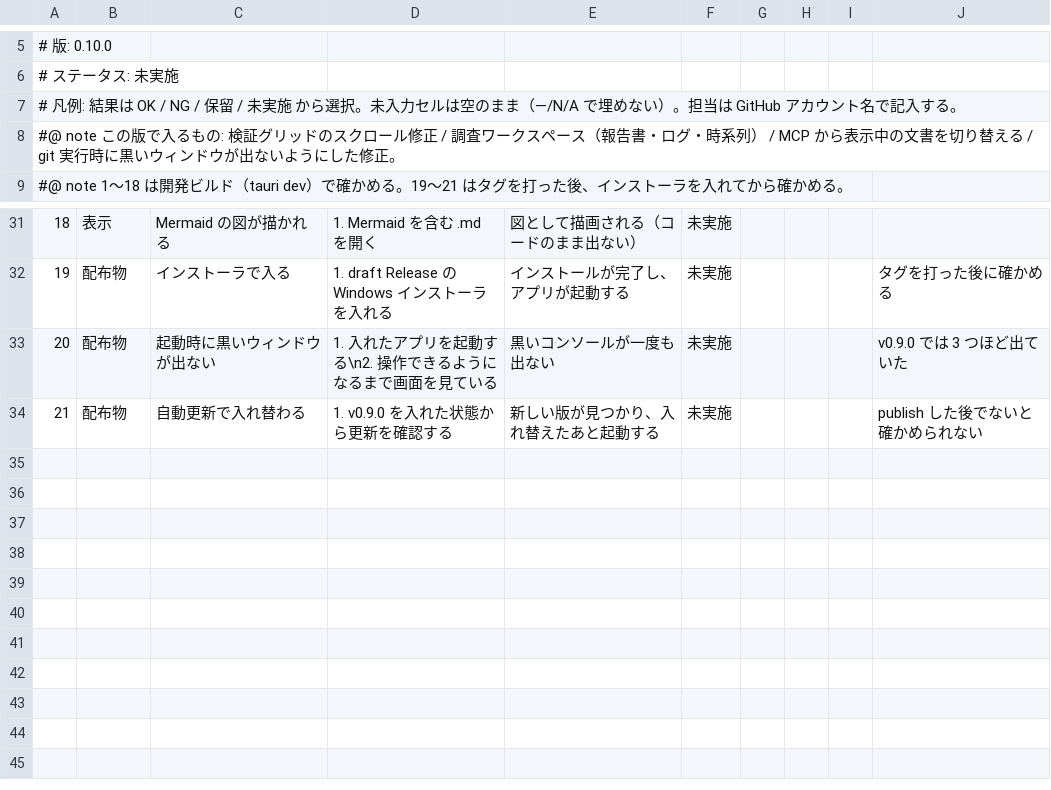
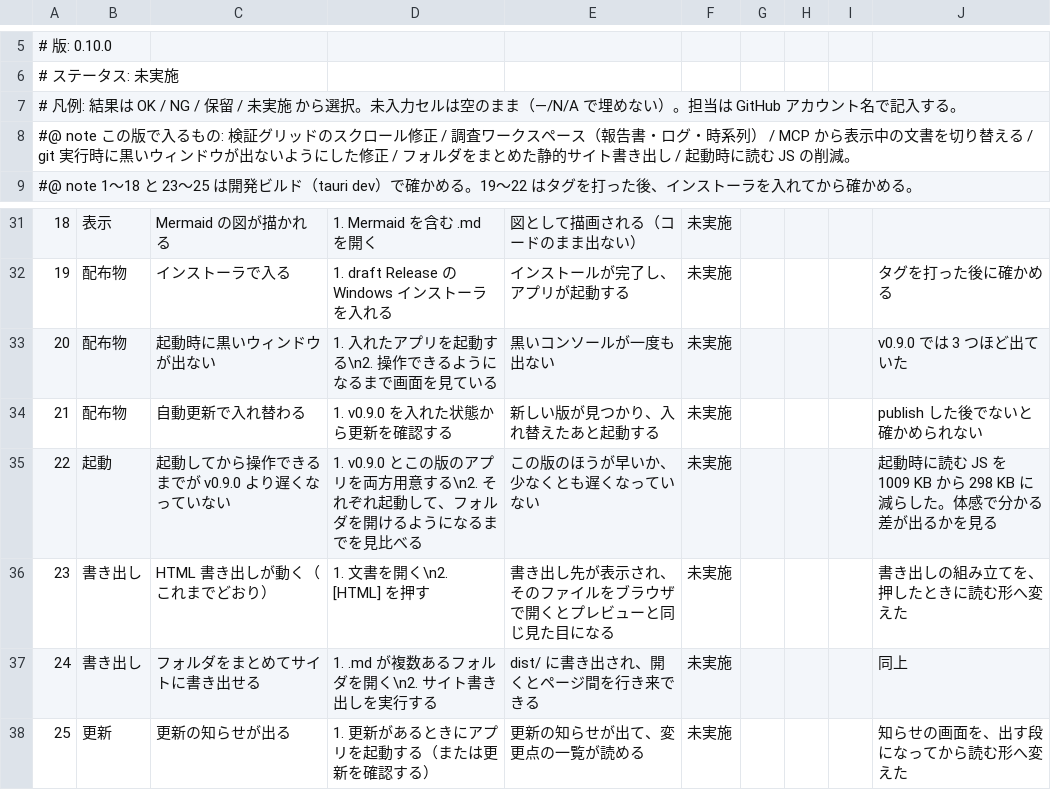
Before and after one commit to meta-taro/md-business, a TSV file: docs/test-specs/001-desktop-v0-10-0.tsv, drawn as a sheet; only a part is shown, gaps mark what is left out; the diff names each change by its address in the sheet, - before the commit and + after, or states it on an @@ line.

Commit message:
perf(desktop): 起動時に読む JS を 1009 KB から 298 KB に減らす (#171)
* chore: 起動時に読む JS の量に上限を設ける

* perf(desktop): 起動時に読む JS を 1009 KB から 298 KB に減らす

* docs: v0.10.0 の検証シートに書き出し・更新・起動の行を足す

```diff
--- a/docs/test-specs/001-desktop-v0-10-0.tsv
+++ b/docs/test-specs/001-desktop-v0-10-0.tsv
@@ column A renumbered between rows 8 and 9 @@
+row 35: 22 | 起動 | 起動してから操作できるまでが v0.9.0 より遅くなっていない | 1. v0.9.0 とこの版のアプリを両方用意する\n2. それぞれ起動して、フォルダを開けるようになるまでを見比べる | この版のほうが早いか、少なくとも遅くなっていない | 未実施 |  |  |  | 起動時に読む JS を 1009 KB から 298 KB に減らした。体感で分かる差が出るかを見る
+row 36: 23 | 書き出し | HTML 書き出しが動く（これまでどおり） | 1. 文書を開く\n2. [HTML] を押す | 書き出し先が表示され、そのファイルをブラウザで開くとプレビューと同じ見た目になる | 未実施 |  |  |  | 書き出しの組み立てを、押したときに読む形へ変えた
+row 37: 24 | 書き出し | フォルダをまとめてサイトに書き出せる | 1. .md が複数あるフォルダを開く\n2. サイト書き出しを実行する | dist/ に書き出され、開くとページ間を行き来できる | 未実施 |  |  |  | 同上
+row 38: 25 | 更新 | 更新の知らせが出る | 1. 更新があるときにアプリを起動する（または更新を確認する） | 更新の知らせが出て、変更点の一覧が読める | 未実施 |  |  |  | 知らせの画面を、出す段になってから読む形へ変えた
```
Also changed, not shown: 10 other files.
